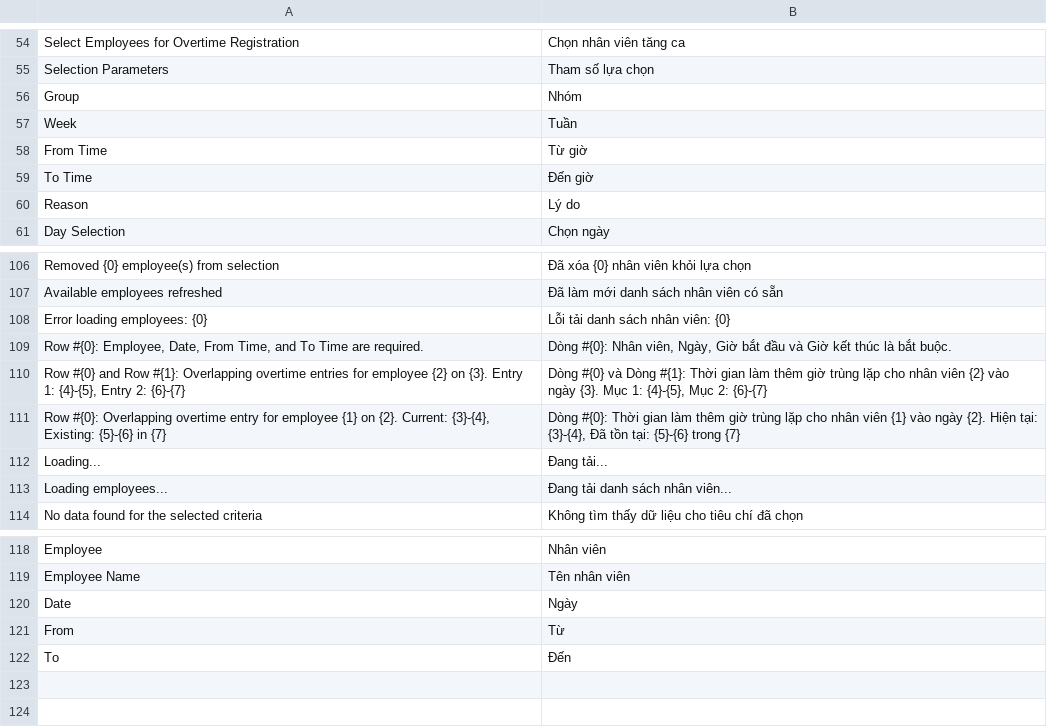
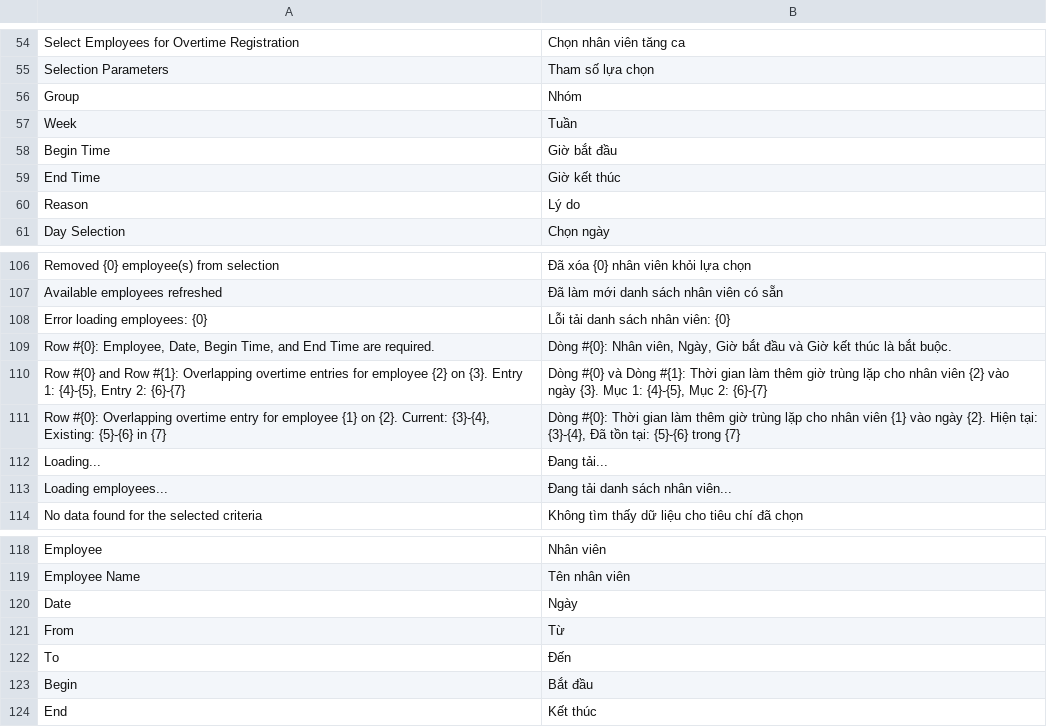
Before and after one commit to nguyenson-toray/customize_erpnext, a CSV file: customize_erpnext/translations/vi.csv, drawn as a sheet; only a part is shown, gaps mark what is left out; removed rows and columns are numbered as before the commit, all else as after; the diff names each change by its address in the sheet, - before the commit and + after, or states it on an @@ line.

```diff
--- a/customize_erpnext/translations/vi.csv
+++ b/customize_erpnext/translations/vi.csv
-row 58: From Time | Từ giờ
-row 59: To Time | Đến giờ
+row 58: Begin Time | Giờ bắt đầu
+row 59: End Time | Giờ kết thúc
-A109: …Employee, Date, From Time, and To Time are…
+A109: …Employee, Date, Begin Time, and End Time are…
+row 123: Begin | Bắt đầu
+row 124: End | Kết thúc
```
Also changed, not shown: 20 other files.
